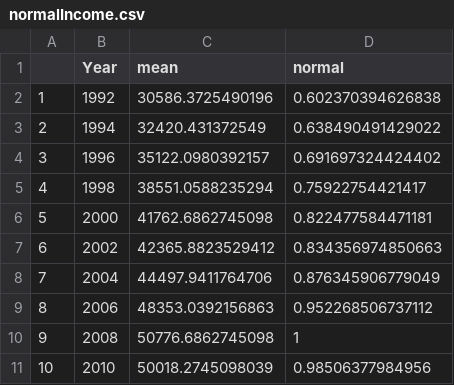
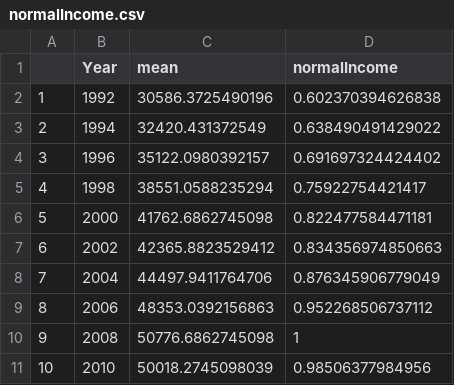
Before and after one commit to rosemerryberry/Group-Project, a CSV file: data/normalIncome.csv, drawn as a sheet.

```diff
--- a/data/normalIncome.csv
+++ b/data/normalIncome.csv
@@ -1,2 +1,2 @@
-"","Year","mean","normal"
+"","Year","mean","normalIncome"
 "1",1992,30586.3725490196,0.602370394626838
```
Also changed, not shown: data/normalCrime.csv, data/normalEdu.csv, 1 other file.
